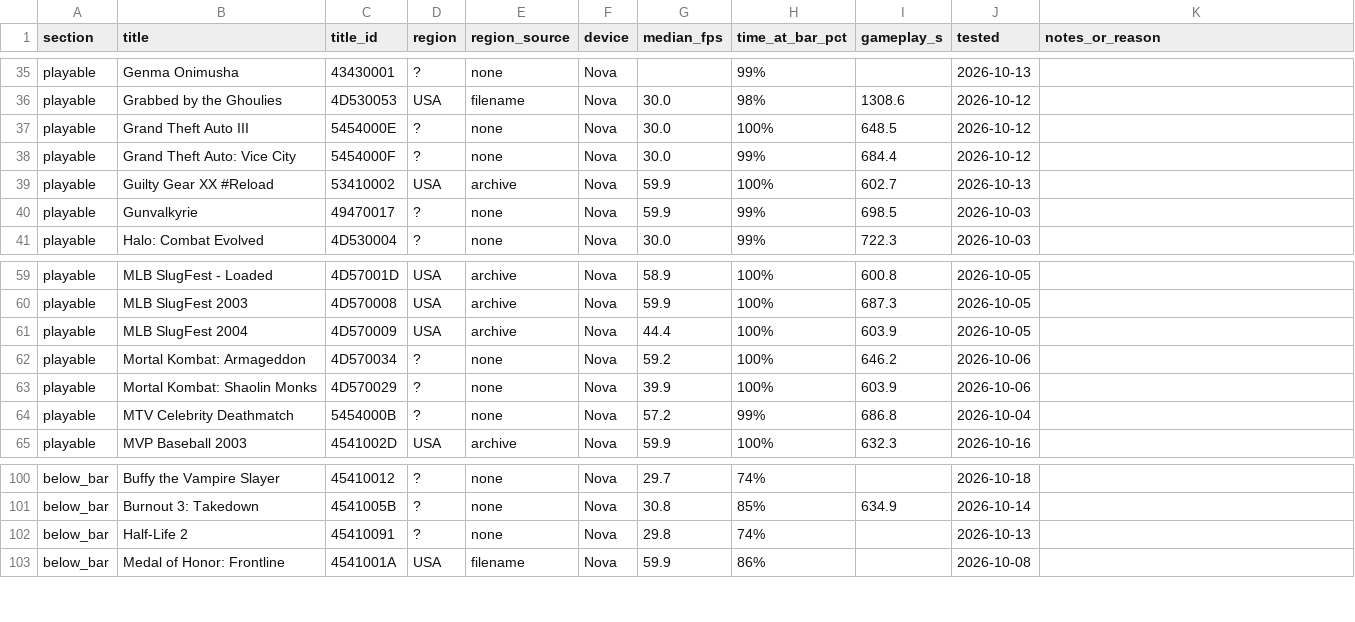
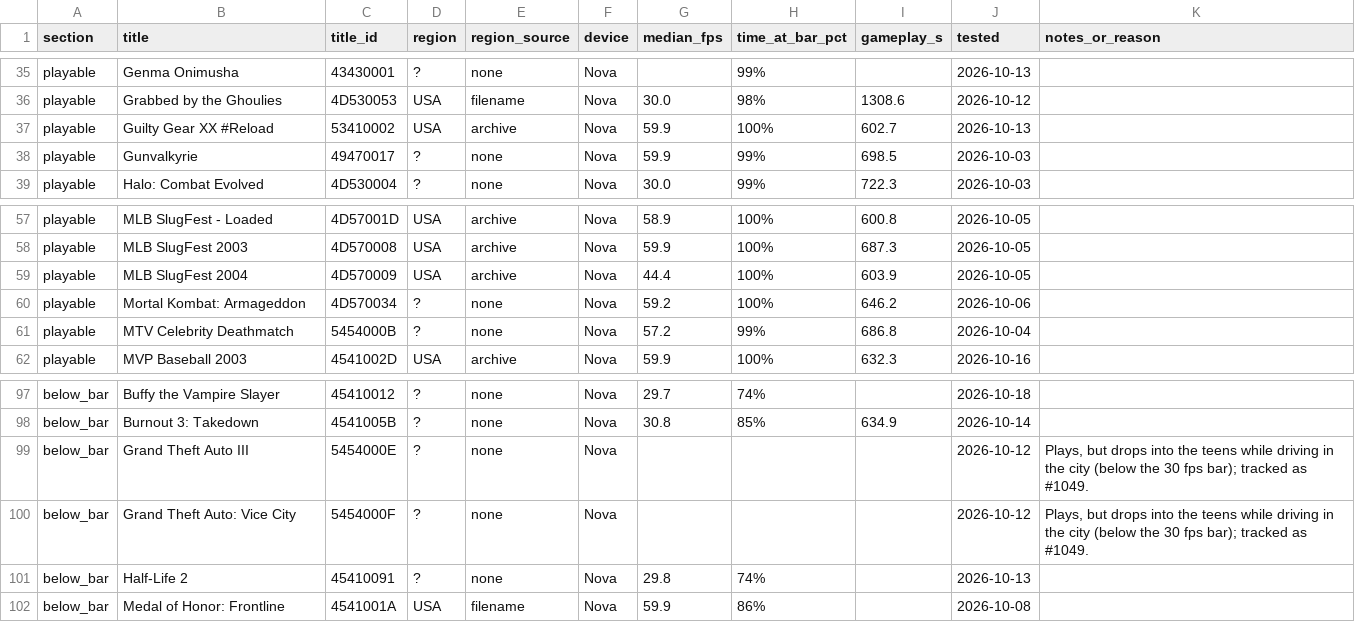
Before and after one commit to jreinach-alt/hakuX, a CSV file: docs/compatibility.csv, drawn as a sheet; only a part is shown, gaps mark what is left out.

```diff
--- a/docs/compatibility.csv
+++ b/docs/compatibility.csv
@@ -36,4 +36,2 @@ playable,Genma Onimusha,43430001,?,none,Nova,,99%,,2026-10-13,
 playable,Grabbed by the Ghoulies,4D530053,USA,filename,Nova,30.0,98%,1308.6,2026-10-12,
-playable,Grand Theft Auto III,5454000E,?,none,Nova,30.0,100%,648.5,2026-10-12,
-playable,Grand Theft Auto: Vice City,5454000F,?,none,Nova,30.0,99%,684.4,2026-10-12,
 playable,Guilty Gear XX #Reload,53410002,USA,archive,Nova,59.9,100%,602.7,2026-10-13,
@@ -62,3 +60,2 @@ playable,MLB SlugFest 2004,4D570009,USA,archive,Nova,44.4,100%,603.9,2026-10-05,
 playable,Mortal Kombat: Armageddon,4D570034,?,none,Nova,59.2,100%,646.2,2026-10-06,
-playable,Mortal Kombat: Shaolin Monks,4D570029,?,none,Nova,39.9,100%,603.9,2026-10-06,
 playable,MTV Celebrity Deathmatch,5454000B,?,none,Nova,57.2,99%,686.8,2026-10-04,
@@ -101,2 +98,4 @@ below_bar,Buffy the Vampire Slayer,45410012,?,none,Nova,29.7,74%,,2026-10-18,
 below_bar,Burnout 3: Takedown,4541005B,?,none,Nova,30.8,85%,634.9,2026-10-14,
+below_bar,Grand Theft Auto III,5454000E,?,none,Nova,,,,2026-10-12,"Plays, but drops into the teens while driving in the city (below the 30 fps bar); tracked as #1049."
+below_bar,Grand Theft Auto: Vice City,5454000F,?,none,Nova,,,,2026-10-12,"Plays, but drops into the teens while driving in the city (below the 30 fps bar); tracked as #1049."
 below_bar,Half-Life 2,45410091,?,none,Nova,29.8,74%,,2026-10-13,
```
Also changed, not shown: docs/testing/compat_notes.tsv, 4 other files.
